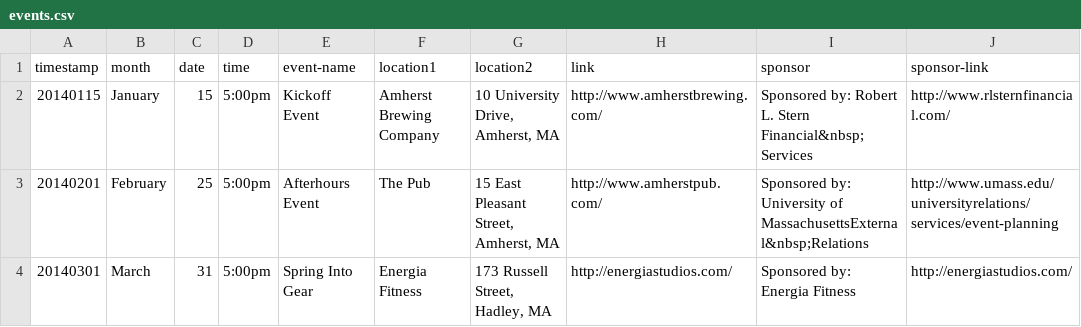
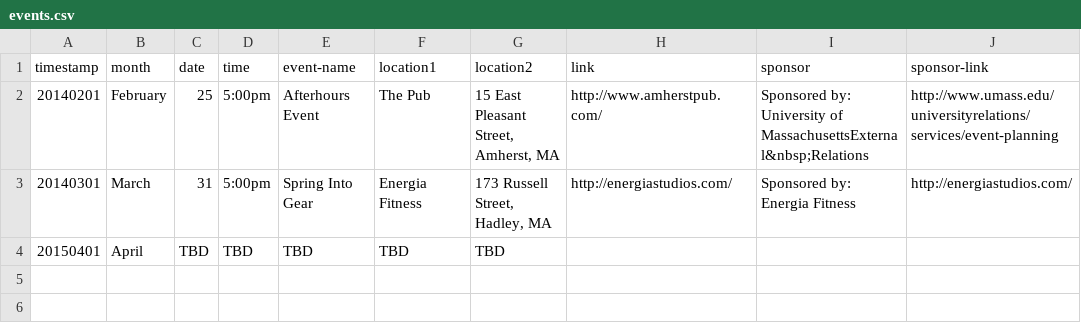
Before and after one commit to clearbold/ayp, a CSV file: _data/events.csv, drawn as a sheet; removed rows and columns are numbered as before the commit, all else as after; the diff names each change by its address in the sheet, - before the commit and + after, or states it on an @@ line.

Commit message:
Update events.csv
I would like to move the February event to center and the march to next up then add april but say the event is TBD.

```diff
--- a/_data/events.csv
+++ b/_data/events.csv
-row 2: 20140115 | January | 15 | 5:00pm | Kickoff Event | Amherst Brewing Company | 10 University Drive, Amherst, MA | http://www.amherstbrewing.com/ | Sponsored by: Robert L. Stern Financial&nbsp;Services | http://www.rlsternfinancial.com/
+row 4: 20150401 | April | TBD | TBD | TBD | TBD | TBD
```
